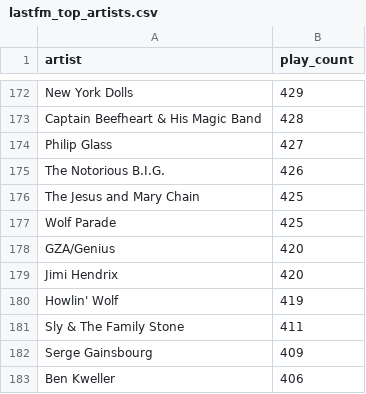
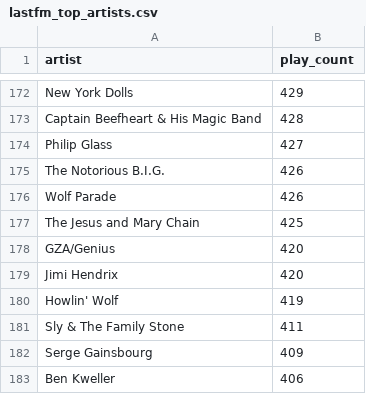
Before and after one commit to gboeing/data-visualization, a CSV file: lastfm-listening-history/data/lastfm_top_artists.csv, drawn as a sheet; only a part is shown, gaps mark what is left out; removed rows and columns are numbered as before the commit, all else as after; the diff names each change by its address in the sheet, - before the commit and + after, or states it on an @@ line.

```diff
--- a/lastfm-listening-history/data/lastfm_top_artists.csv
+++ b/lastfm-listening-history/data/lastfm_top_artists.csv
+row 176: Wolf Parade | 426
-row 177: Wolf Parade | 425
```
Also changed, not shown: lastfm-listening-history/data/lastfm_top_albums.csv, 19 other files.
